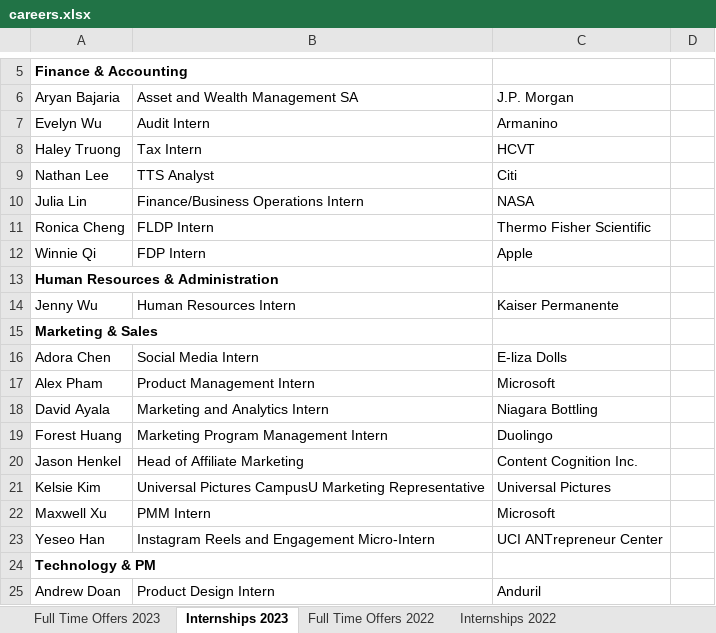
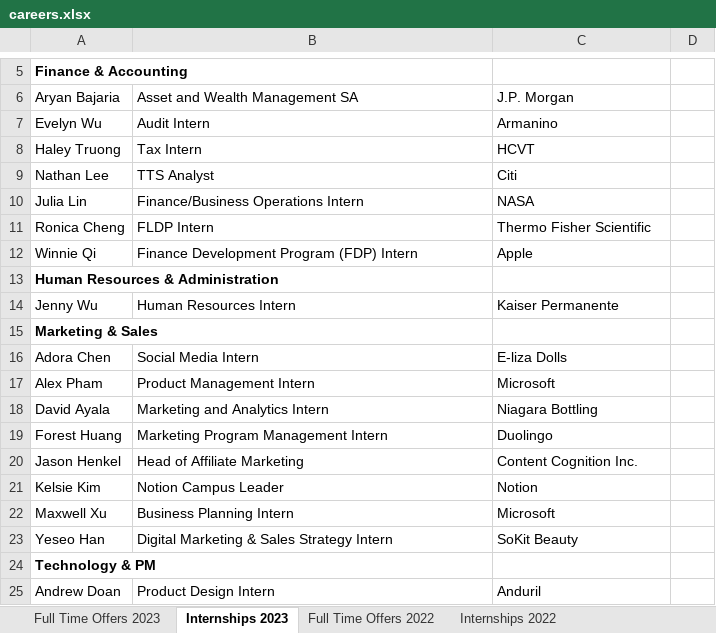
Before and after one commit to dspuci/dspuci-website-gatsby, an Excel workbook: src/data/careers.xlsx, sheet Internships 2023, drawn as a sheet; only a part is shown, gaps mark what is left out; values as stored, in another font and other column widths than the file's, no borders; the diff names each change by its address in the sheet, - before the commit and + after, or states it on an @@ line.

```diff
--- a/src/data/careers.xlsx (sheet Internships 2023)
+++ b/src/data/careers.xlsx (sheet Internships 2023)
-B12: FDP Intern
+B12: Finance Development Program (FDP) Intern
-B21: Universal Pictures CampusU Marketing Representative
+B21: Notion Campus Leader
-C21: Universal Pictures
+C21: Notion
-B22: PMM Intern
+B22: Business Planning Intern
-B23: Instagram Reels and Engagement Micro-Intern
+B23: Digital Marketing & Sales Strategy Intern
-C23: UCI ANTrepreneur Center
+C23: SoKit Beauty
```
Also changed, not shown: src/data/summer21/bios_summer21.xlsx.
